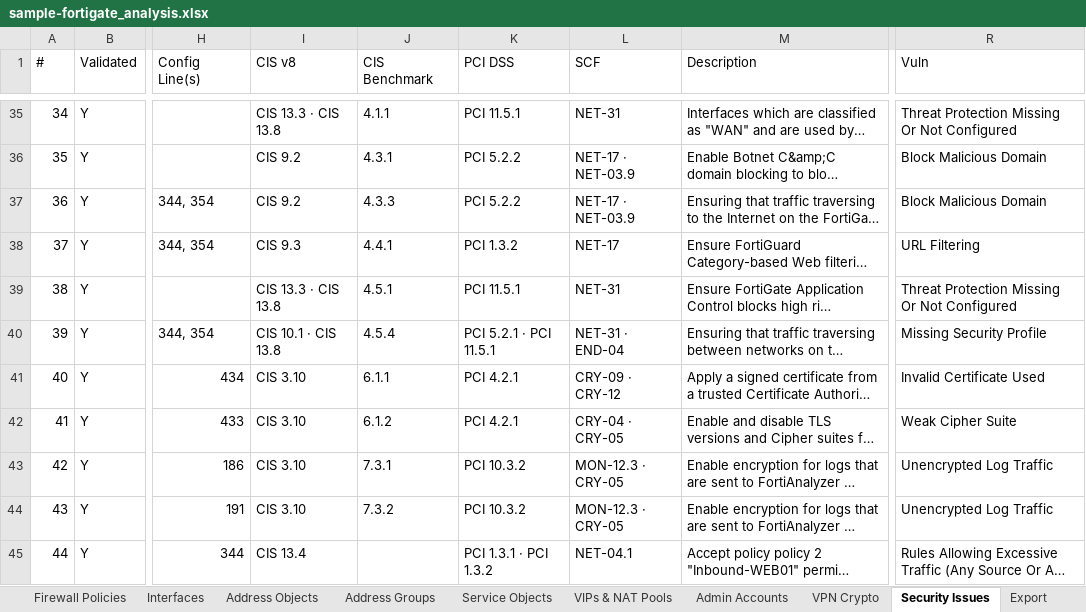
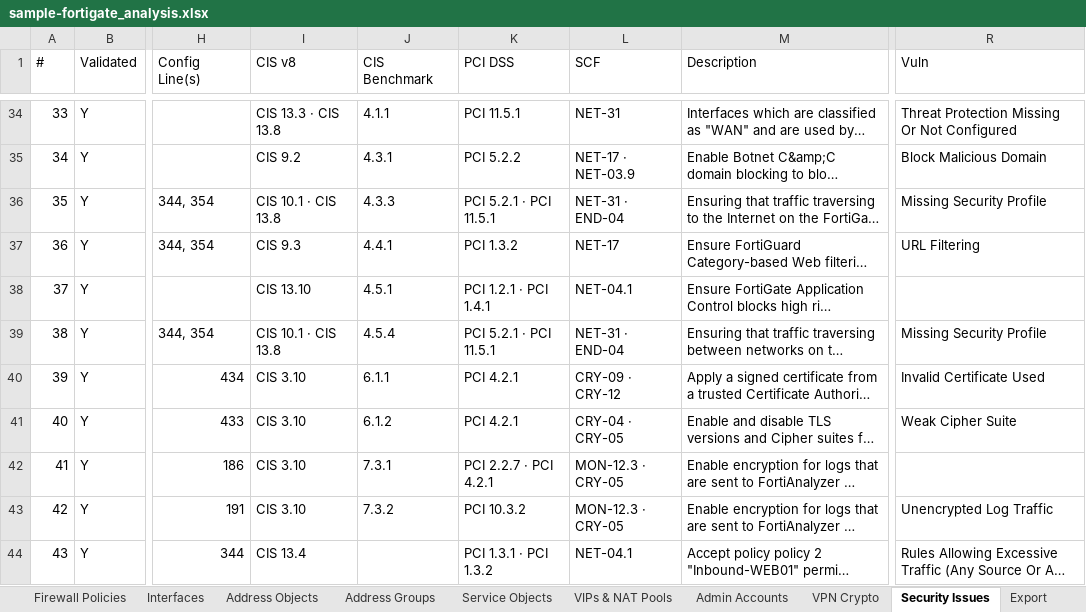
Before and after one commit to acknowledgeHim/paloalto_parser, an Excel workbook: sample-fortigate_analysis.xlsx, sheet Security Issues, drawn as a sheet; only a part is shown, gaps mark what is left out; long unchanged cells end in …; values as stored, in another font and other column widths than the file's, no cell formats; addresses are those after the commit; the diff covers the shown part only; the diff names each change by its address in the sheet, - before the commit and + after, or states it on an @@ line.

```diff
--- a/sample-fortigate_analysis.xlsx (sheet Security Issues)
+++ b/sample-fortigate_analysis.xlsx (sheet Security Issues)
@@ column A (#) renumbered from row 20 down @@
-I36 (CIS v8): CIS 9.2
+I36 (CIS v8): CIS 10.1 · CIS 13.8
-K36 (PCI DSS): PCI 5.2.2
+K36 (PCI DSS): PCI 5.2.1 · PCI 11.5.1
-L36 (SCF): NET-17 · NET-03.9
+L36 (SCF): NET-31 · END-04
-R36 (Vuln): Block Malicious Domain
+R36 (Vuln): Missing Security Profile
-I38 (CIS v8): CIS 13.3 · CIS 13.8
+I38 (CIS v8): CIS 13.10
-K38 (PCI DSS): PCI 11.5.1
+K38 (PCI DSS): PCI 1.2.1 · PCI 1.4.1
-L38 (SCF): NET-31
+L38 (SCF): NET-04.1
-R38 (Vuln): Threat Protection Missing Or Not Configured
+R38 (Vuln): (empty)
-K42 (PCI DSS): PCI 10.3.2
+K42 (PCI DSS): PCI 2.2.7 · PCI 4.2.1
-R42 (Vuln): Unencrypted Log Traffic
+R42 (Vuln): (empty)
```
Also changed, not shown: 1 added row, 4 removed rows and 33 edited cells elsewhere in this sheet, sheet CIS Controls Mapping, sheet PCI DSS Mapping, sheet SCF Mapping, sheet CIS Benchmark, sheet Export, sheet Summary, cell formats, vulns_framework_mapping.xlsx, 1 other file.
